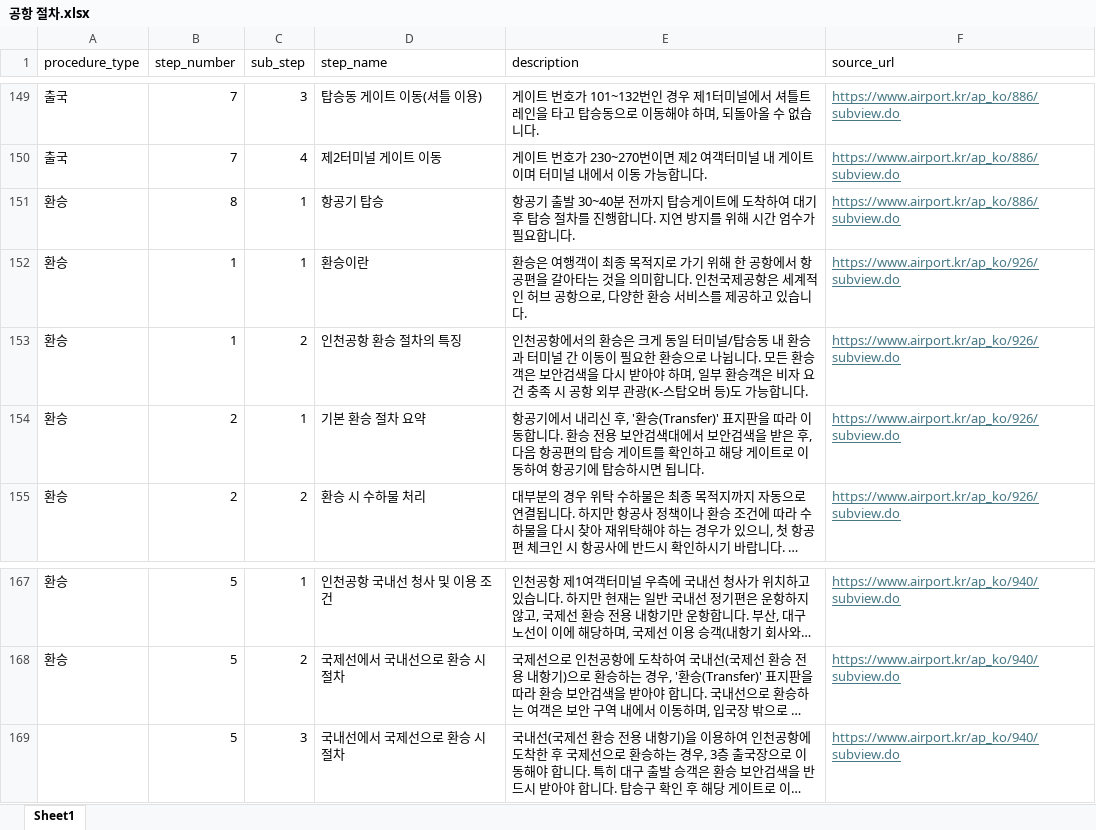
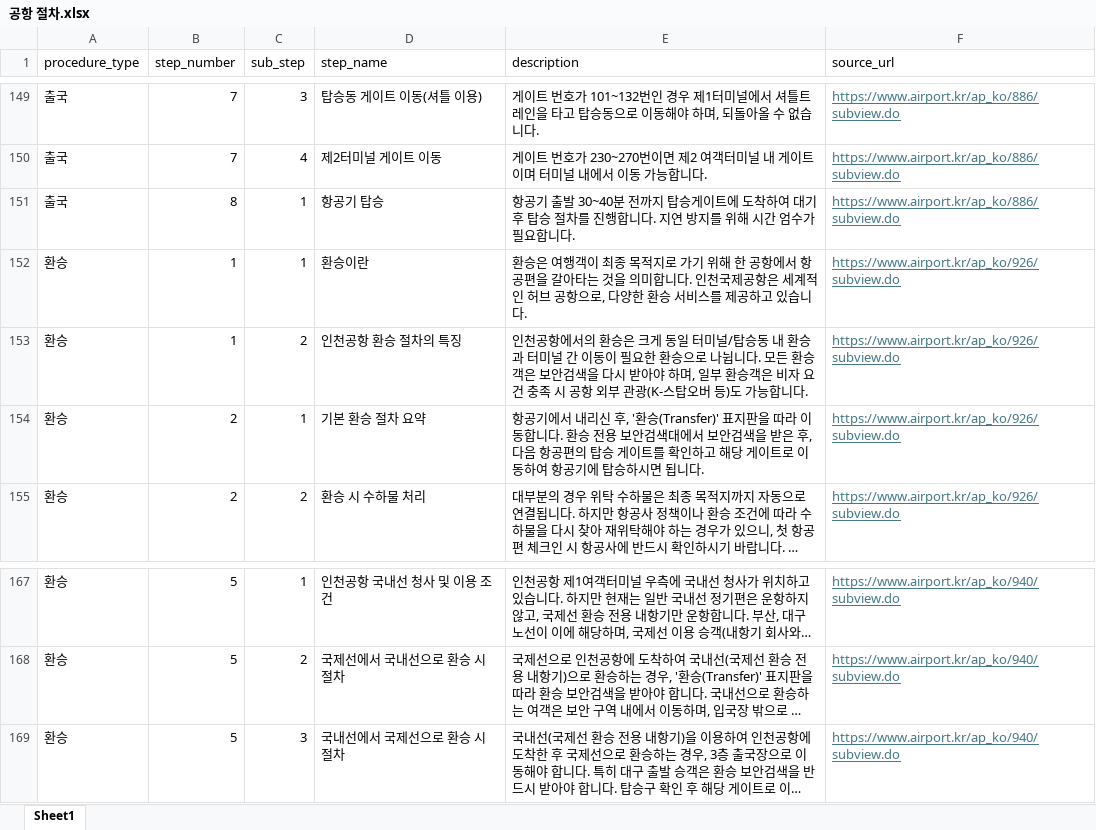
Before and after one commit to aivleCloudNative0715/ICN-AI-chatbot, an Excel workbook: db/공항 절차.xlsx, sheet Sheet1, drawn as a sheet; only a part is shown, gaps mark what is left out; long unchanged cells end in …; values as stored, in another font and other column widths than the file's, no borders; the diff names each change by its address in the sheet, - before the commit and + after, or states it on an @@ line.

```diff
--- a/db/공항 절차.xlsx (sheet Sheet1)
+++ b/db/공항 절차.xlsx (sheet Sheet1)
-A151 (procedure_type): 환승
+A151 (procedure_type): 출국
-A169 (procedure_type): (empty)
+A169 (procedure_type): 환승
```
Also changed, not shown: 8 other files.
